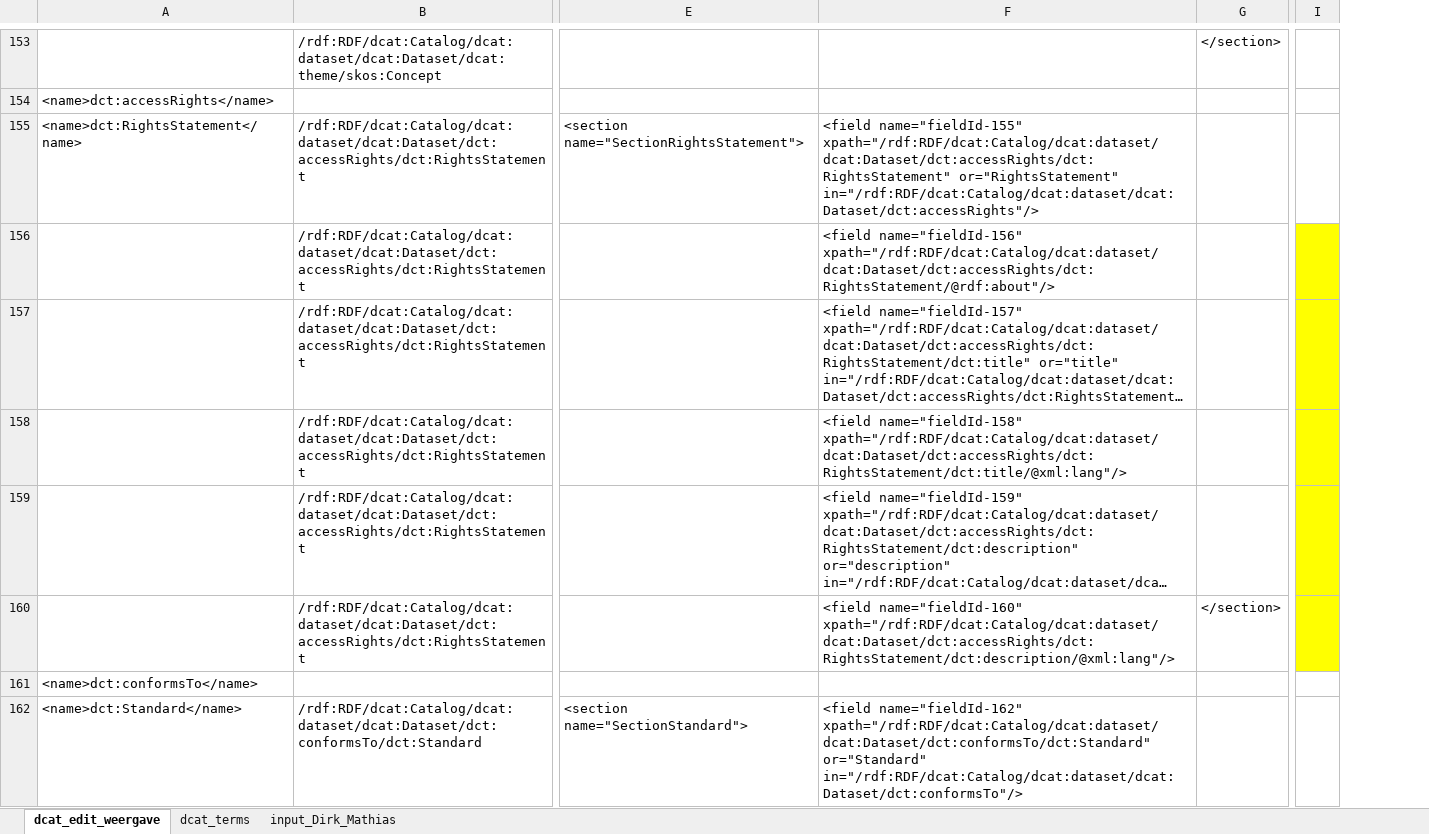
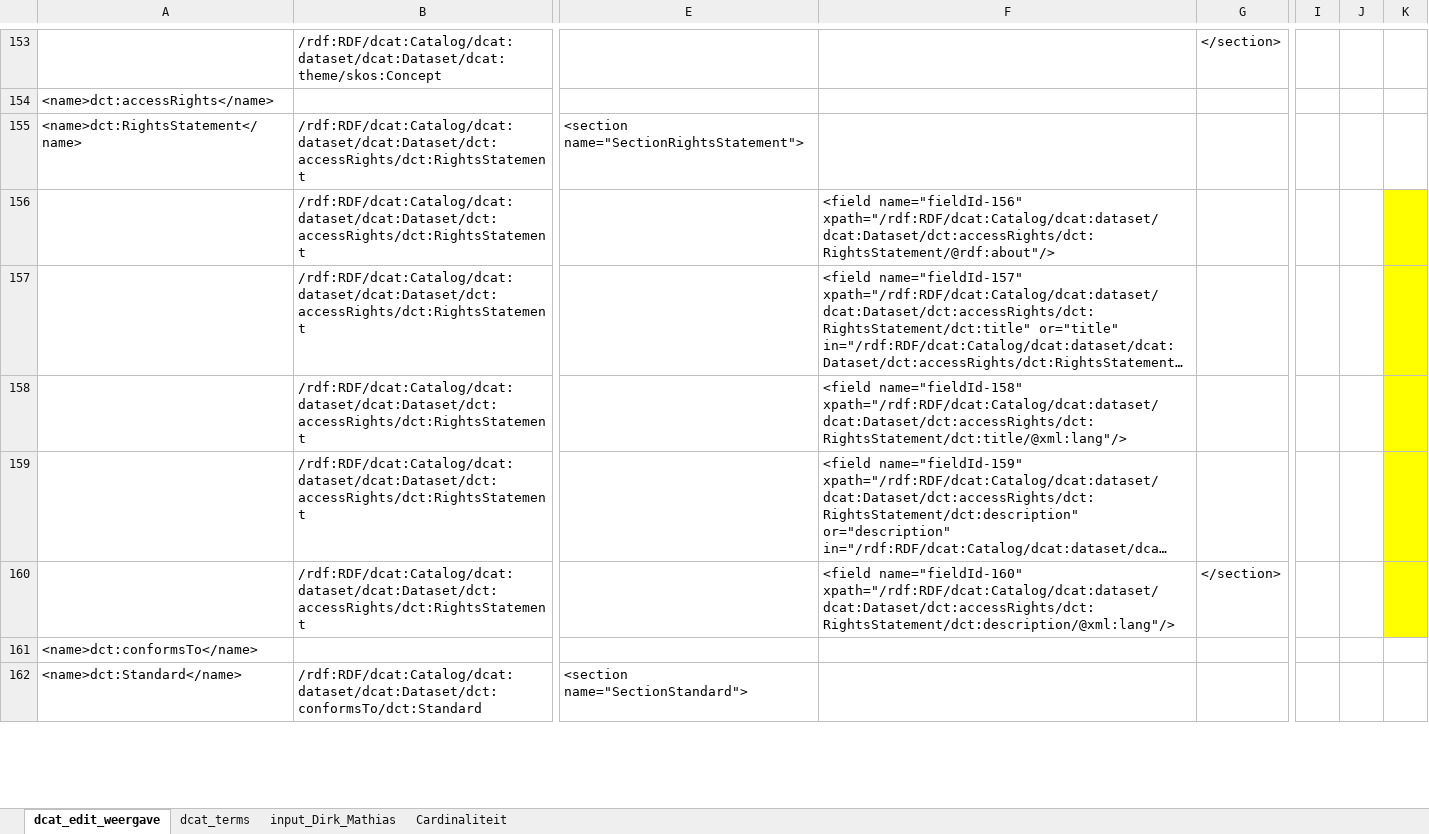
Before and after one commit to metadata101/dcat-ap1.1, an Excel workbook: src/main/plugin/dcat-ap/dcat-fields-overview.xlsx, sheet dcat_edit_weergave, drawn as a sheet; only a part is shown, gaps mark what is left out; long unchanged cells end in …; values as stored, in another font and other column widths than the file's, no borders; addresses are those after the commit; the diff covers the shown part only; the diff names each change by its address in the sheet, - before the commit and + after, or states it on an @@ line.

```diff
--- a/src/main/plugin/dcat-ap/dcat-fields-overview.xlsx (sheet dcat_edit_weergave)
+++ b/src/main/plugin/dcat-ap/dcat-fields-overview.xlsx (sheet dcat_edit_weergave)
+sheet tab: Cardinaliteit
+column I, empty
+column K, empty
-F155: <field name="fieldId-155" xpath="/rdf:RDF/dcat:Catalog/dcat:dataset/dcat:Dataset/dct:accessRights/dct:RightsStatement" or="RightsStatement" in="/rdf:RDF/dcat:Catalog/dcat:dataset/dcat:Dataset/dct:accessRights"/>
+F155: (empty)
-J156:J160 fill: #FFFF00
+J156:J160 fill: none
-F162: <field name="fieldId-162" xpath="/rdf:RDF/dcat:Catalog/dcat:dataset/dcat:Dataset/dct:conformsTo/dct:Standard" or="Standard" in="/rdf:RDF/dcat:Catalog/dcat:dataset/dcat:Dataset/dct:conformsTo"/>
+F162: (empty)
```
Also changed, not shown: 23 edited cells and cell formats elsewhere in this sheet, formulas that keep their value.
